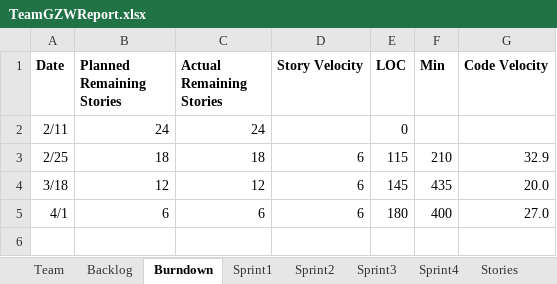
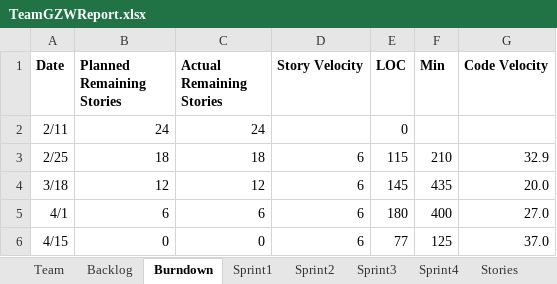
Before and after one commit to Gaojie-Li/SSW555Project, an Excel workbook: TeamGZWReport.xlsx, sheet Burndown, drawn as a sheet; values as stored, in another font and other column widths than the file's, no borders; charts and pictures not drawn; the diff names each change by its address in the sheet, - before the commit and + after, or states it on an @@ line.

Commit message:
Update burndown chart and remove result image from previous submission

```diff
--- a/TeamGZWReport.xlsx (sheet Burndown)
+++ b/TeamGZWReport.xlsx (sheet Burndown)
+row 6: 4/15 | 0 | 0 | 6 | 77 | 125 | 37.0
```
Also changed, not shown: charts or pictures, 1 other file.
